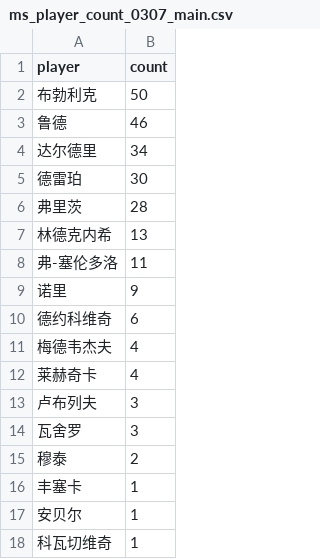
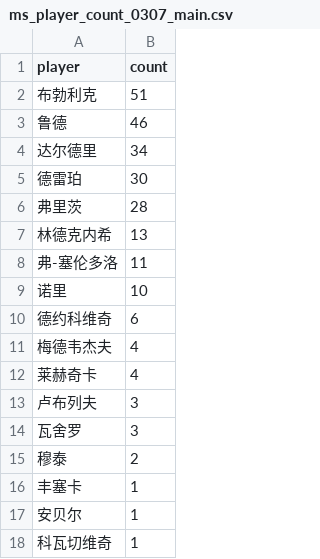
Before and after one commit to zhoushuaige7/tennispredict-report, a CSV file: docs/data/ms_player_count_0307_main.csv, drawn as a sheet.

```diff
--- a/docs/data/ms_player_count_0307_main.csv
+++ b/docs/data/ms_player_count_0307_main.csv
@@ -1,3 +1,3 @@
 player,count
-布勃利克,50
+布勃利克,51
 鲁德,46
@@ -8,3 +8,3 @@
 弗-塞伦多洛,11
-诺里,9
+诺里,10
 德约科维奇,6
```
Also changed, not shown: docs/data/ms_player_count_0307_alt.csv, 2 other files.
